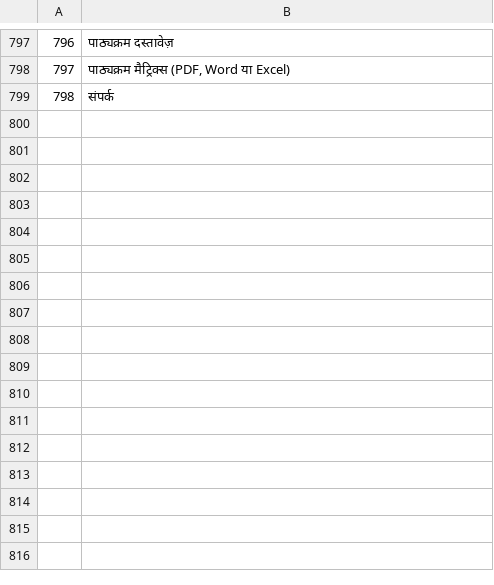
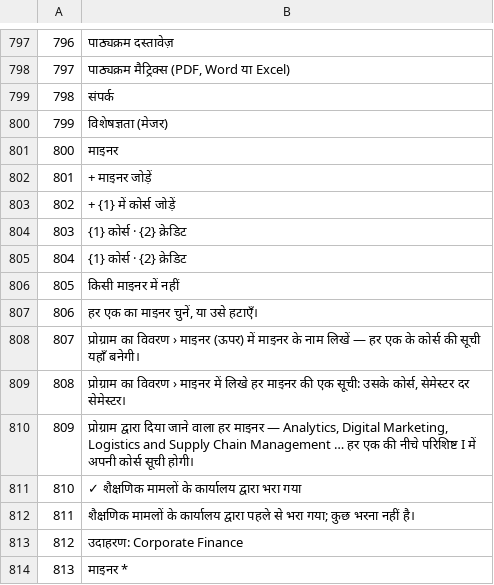
Before and after one commit to ooa-jain/The-Board-of-Studies, a TSV file: tools/i18n/hi.tsv, drawn as a sheet; only a part is shown, gaps mark what is left out.

```diff
--- a/tools/i18n/hi.tsv
+++ b/tools/i18n/hi.tsv
@@ -799 +799,16 @@
 798	संपर्क
+799	विशेषज्ञता (मेजर)
+800	माइनर
+801	+ माइनर जोड़ें
+802	+ {1} में कोर्स जोड़ें
+803	{1} कोर्स · {2} क्रेडिट
+804	{1} कोर्स · {2} क्रेडिट
+805	किसी माइनर में नहीं
+806	हर एक का माइनर चुनें, या उसे हटाएँ।
+807	प्रोग्राम का विवरण › माइनर (ऊपर) में माइनर के नाम लिखें — हर एक के कोर्स की सूची यहाँ बनेगी।
+808	प्रोग्राम का विवरण › माइनर में लिखे हर माइनर की एक सूची: उसके कोर्स, सेमेस्टर दर सेमेस्टर।
+809	प्रोग्राम द्वारा दिया जाने वाला हर माइनर — Analytics, Digital Marketing, Logistics and Supply Chain Management … हर एक की नीचे परिशिष्ट I में अपनी कोर्स सूची होगी।
+810	✓ शैक्षणिक मामलों के कार्यालय द्वारा भरा गया
+811	शैक्षणिक मामलों के कार्यालय द्वारा पहले से भरा गया; कुछ भरना नहीं है।
+812	उदाहरण: Corporate Finance
+813	माइनर *
```
Also changed, not shown: tools/i18n/kn.tsv, tools/i18n/ml.tsv, 15 other files.
